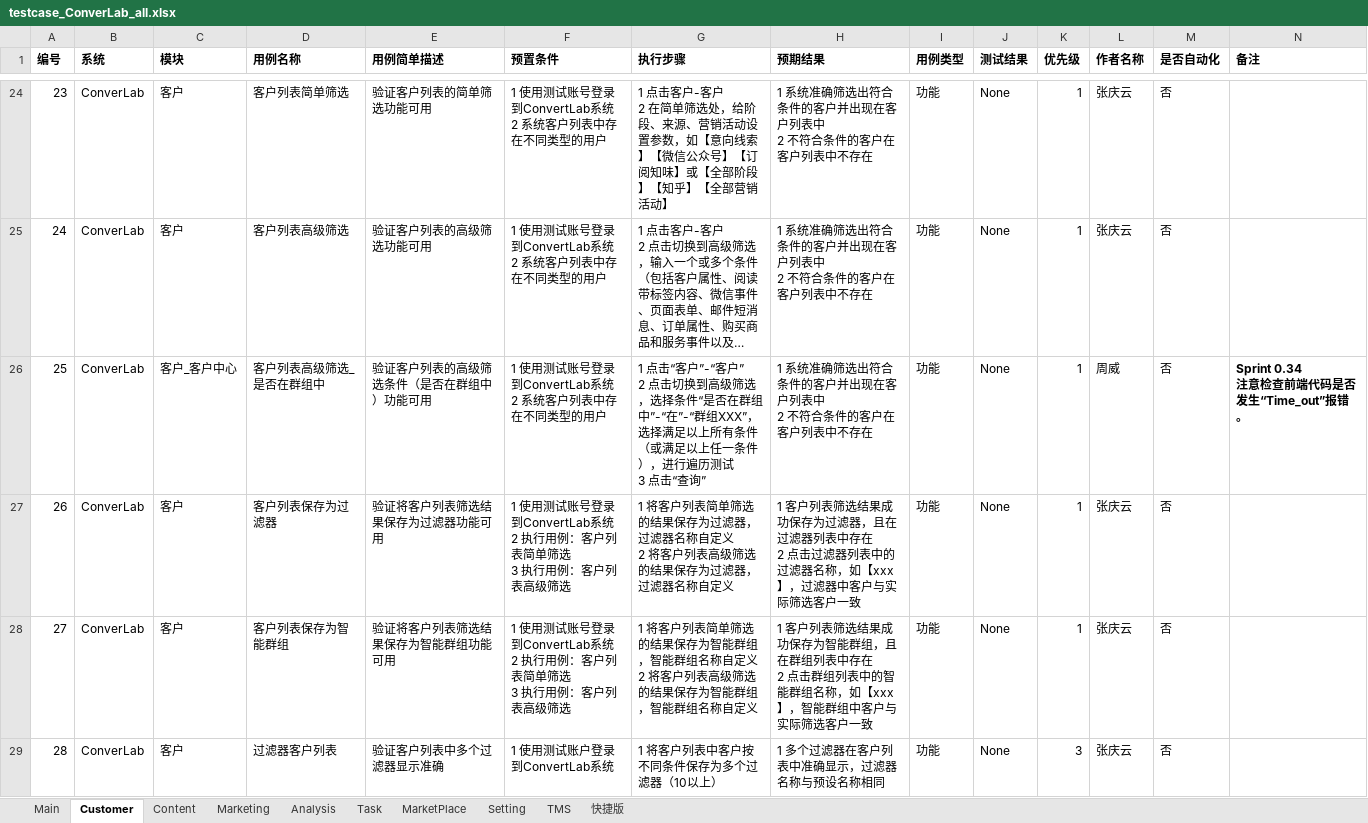
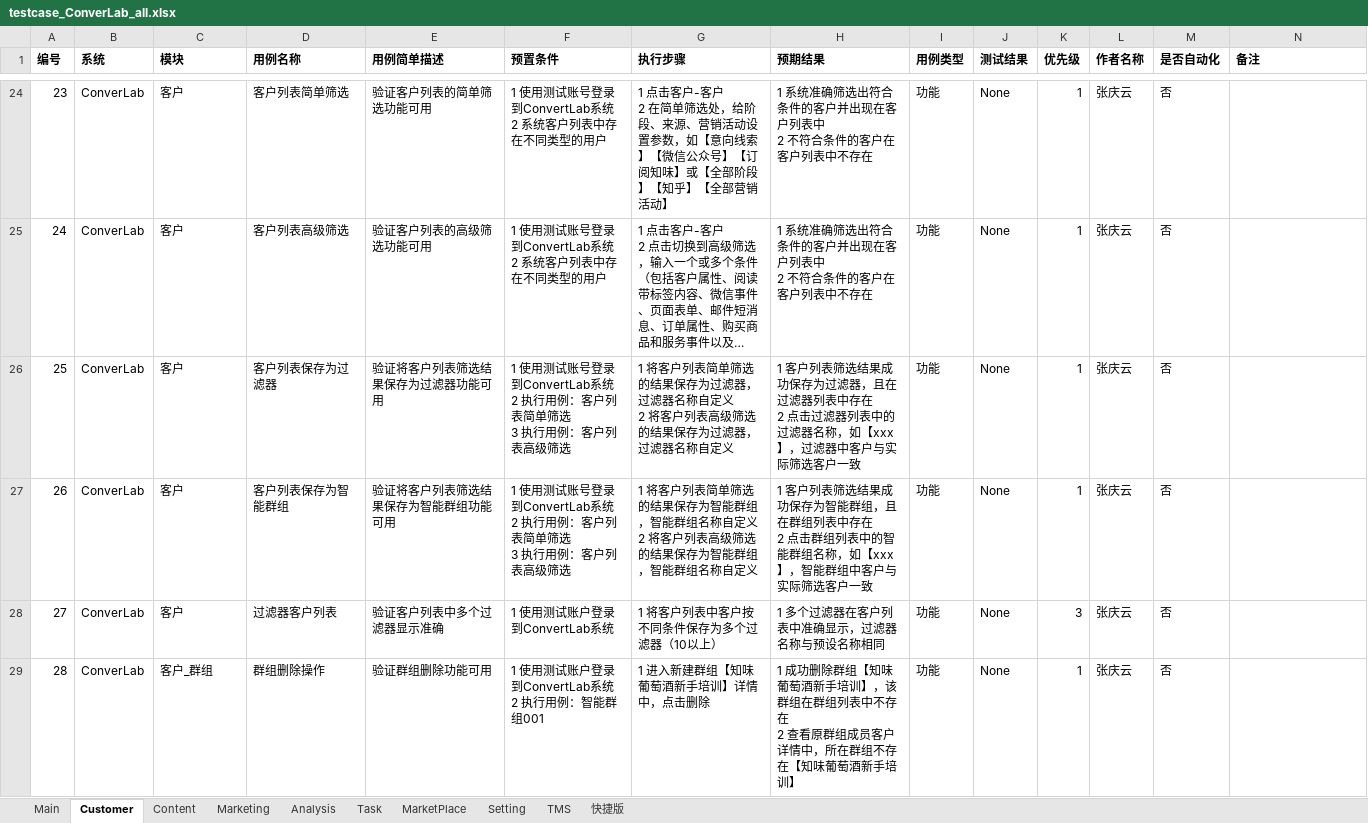
Before and after one commit to xsio/test, an Excel workbook: regression/testcase_ConverLab_all.xlsx, sheet Customer, drawn as a sheet; only a part is shown, gaps mark what is left out; the shorter side is filled out with more unchanged rows; long unchanged cells end in …; values as stored, in another font and other column widths than the file's, no borders; removed rows and columns are numbered as before the commit, all else as after; ↵ is a line break in a cell; the diff names each change by its address in the sheet, - before the commit and + after, or states it on an @@ line.

```diff
--- a/regression/testcase_ConverLab_all.xlsx (sheet Customer)
+++ b/regression/testcase_ConverLab_all.xlsx (sheet Customer)
-row 26: 25 | ConverLab | 客户_客户中心 | 客户列表高级筛选_是否在群组中 | 验证客户列表的高级筛选条件（是否在群组中）功能可用 | 1 使用测试账号登录到ConvertLab系统 ↵ 2 系统客户列表中存在不同类型的用户 | 1 点击“客户”-“客户” ↵ 2 点击切换到高级筛选，选择条件“是否在群组中”-“在”-“群组XXX”，选择满足以上所有条件（或满足以上任一条件），进行遍历测试 ↵ 3 点击“查询” | 1 系统准确筛选出符合条件的客户并出现在客户列表中 ↵ 2 不符合条件的客户在客户列表中不存在 | 功能 | None | 1 | 周威 | 否 | Sprint 0.34 ↵ 注意检查前端代码是否发生“Time_out”报错。
@@ column A (编号) renumbered from row 26 down @@
```
Also changed, not shown: sheet Marketing.
